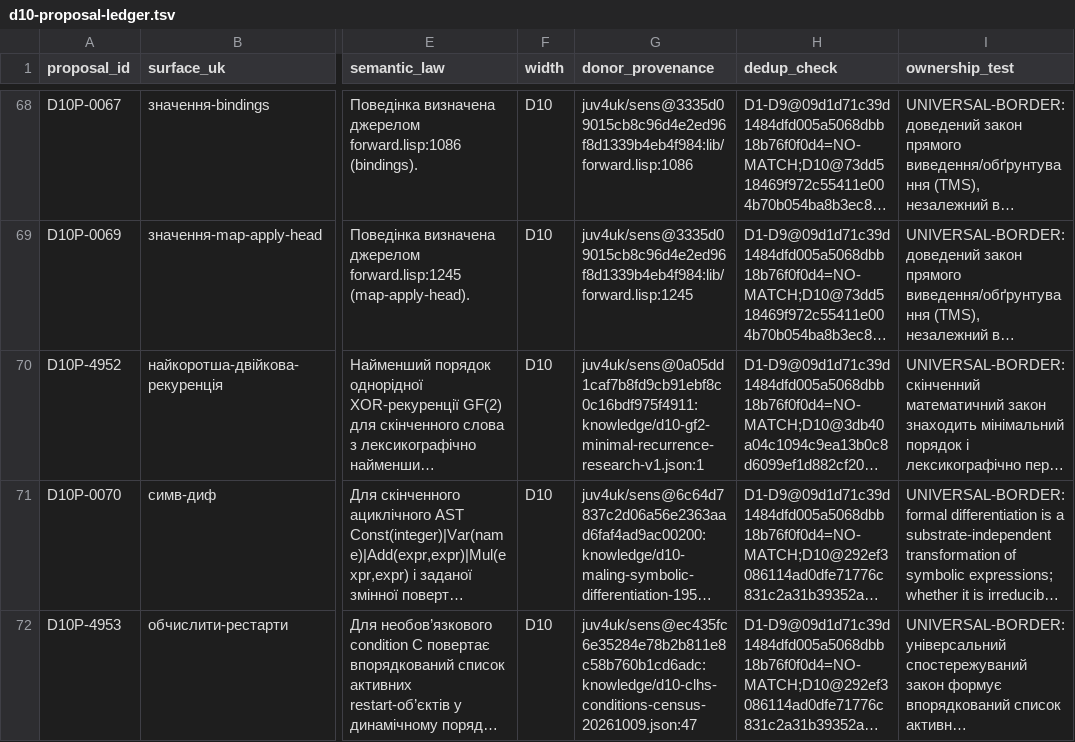
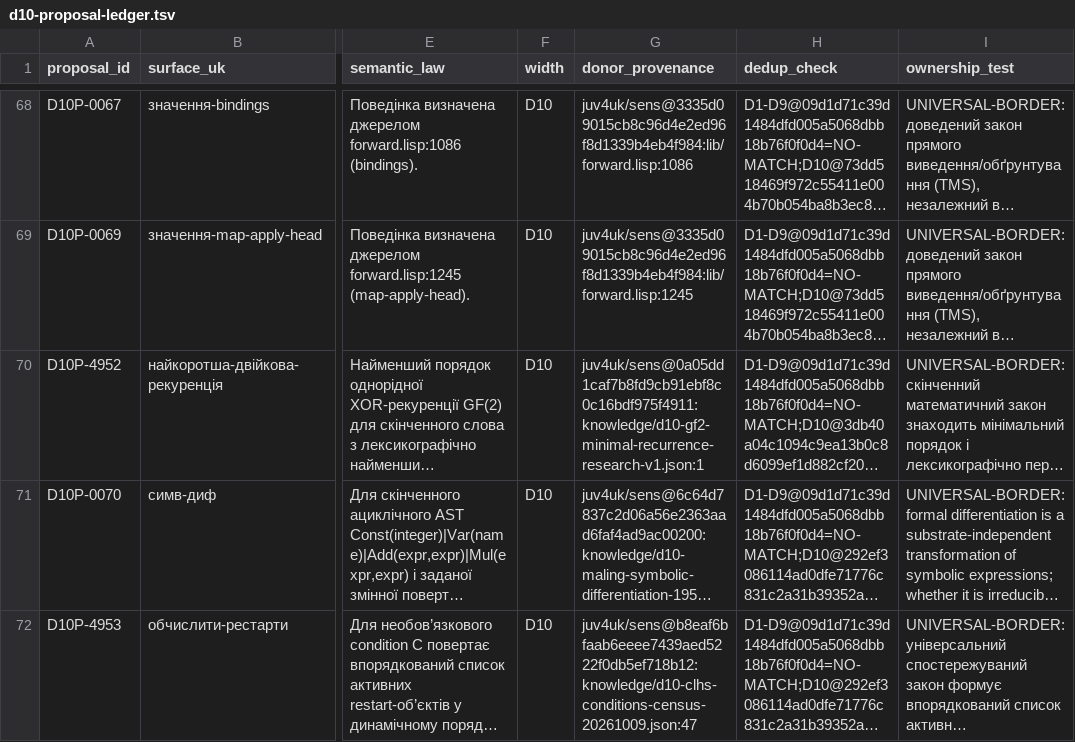
Before and after one commit to juv4uk/sens, a TSV file: knowledge/d10-proposal-ledger.tsv, drawn as a sheet; only a part is shown, gaps mark what is left out; long unchanged cells end in …; the diff names each change by its address in the sheet, - before the commit and + after, or states it on an @@ line.

Commit message:
research(D10): pin pending Conditions proposal to final dedup census

```diff
--- a/knowledge/d10-proposal-ledger.tsv
+++ b/knowledge/d10-proposal-ledger.tsv
-G72 (donor_provenance): juv4uk/sens@ec435fc6e35284e78b2b811e8c58b760b1cd6adc:knowledge/d10-clhs-conditions-census-20261009.json:47
+G72 (donor_provenance): juv4uk/sens@b8eaf6bfaab6eeee7439aed5222f0db5ef718b12:knowledge/d10-clhs-conditions-census-20261009.json:47
```
